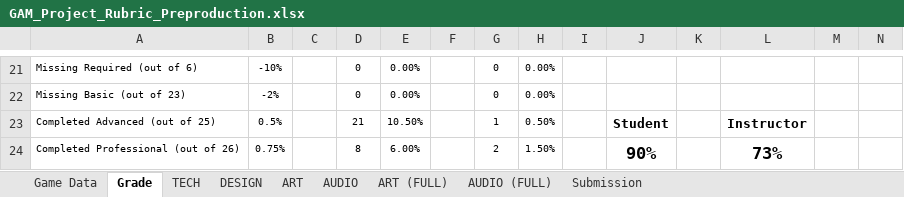
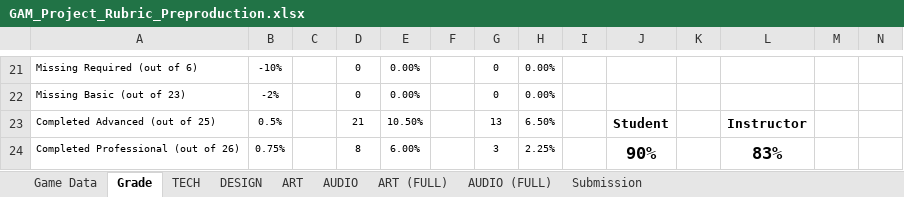
Before and after one commit to winthos/Temporal, an Excel workbook: GAM_Project_Rubric_Preproduction.xlsx, sheet Grade, drawn as a sheet; only a part is shown, gaps mark what is left out; values as stored, in another font and other column widths than the file's, no borders; the diff covers the shown part only; the diff names each change by its address in the sheet, - before the commit and + after, or states it on an @@ line.

```diff
--- a/GAM_Project_Rubric_Preproduction.xlsx (sheet Grade)
+++ b/GAM_Project_Rubric_Preproduction.xlsx (sheet Grade)
-G23: 1
+G23: 13
-H23: 0.50%
+H23: 6.50%
-G24: 2
+G24: 3
-H24: 1.50%
+H24: 2.25%
-L24: 73%
+L24: 83%
```
Also changed, not shown: 14 edited cells elsewhere in this sheet, sheet DESIGN, sheet ART.
